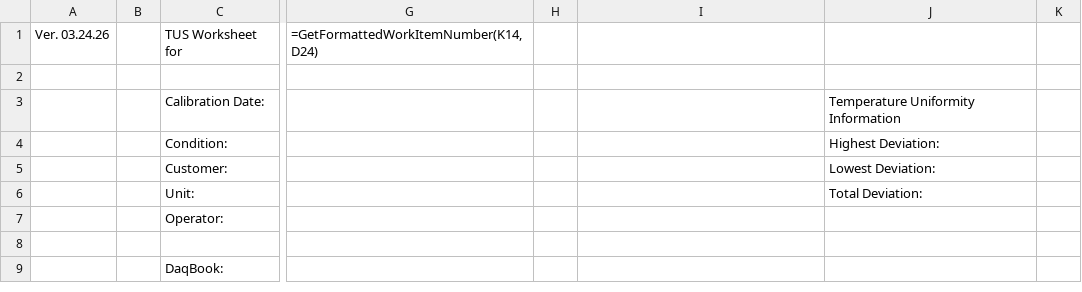
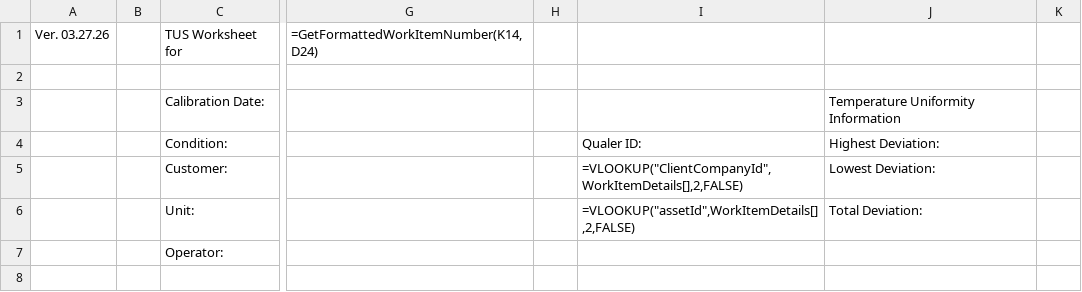
Before and after one commit to Johnson-Gage-Inspection-Inc/xl-TUS, a CSV file: exploded/TUS/sheets/Main.csv, drawn as a sheet; only a part is shown, gaps mark what is left out; the shorter side is filled out with more unchanged rows; the diff names each change by its address in the sheet, - before the commit and + after, or states it on an @@ line.

Commit message:
Update TUS worksheets with new version and additional data fields
- Updated version number in Main.csv from 03.24.26 to 03.27.26.
- Added "Qualer ID" fields in Main with customer and unit lookups.
- Simplified WireSets filter structure for better filtering behavior.
- Remove underscores from DaqbookServiceRecords query for accurate traceability.

```diff
--- a/exploded/TUS/sheets/Main.csv
+++ b/exploded/TUS/sheets/Main.csv
-A1: Ver. 03.24.26
+A1: Ver. 03.27.26
-I4: (empty)
+I4: Qualer ID:
-I5 (Qualer ID:): (empty)
+I5 (Qualer ID:): =VLOOKUP("ClientCompanyId",WorkItemDetails[],2,FALSE)
-I6 (Qualer ID:): (empty)
+I6 (Qualer ID:): =VLOOKUP("assetId",WorkItemDetails[],2,FALSE)
```
Also changed, not shown: exploded/TUS/sheets/UUTRangeTol.csv, exploded/TUS/sheets/WireSets.csv, 3 other files.
